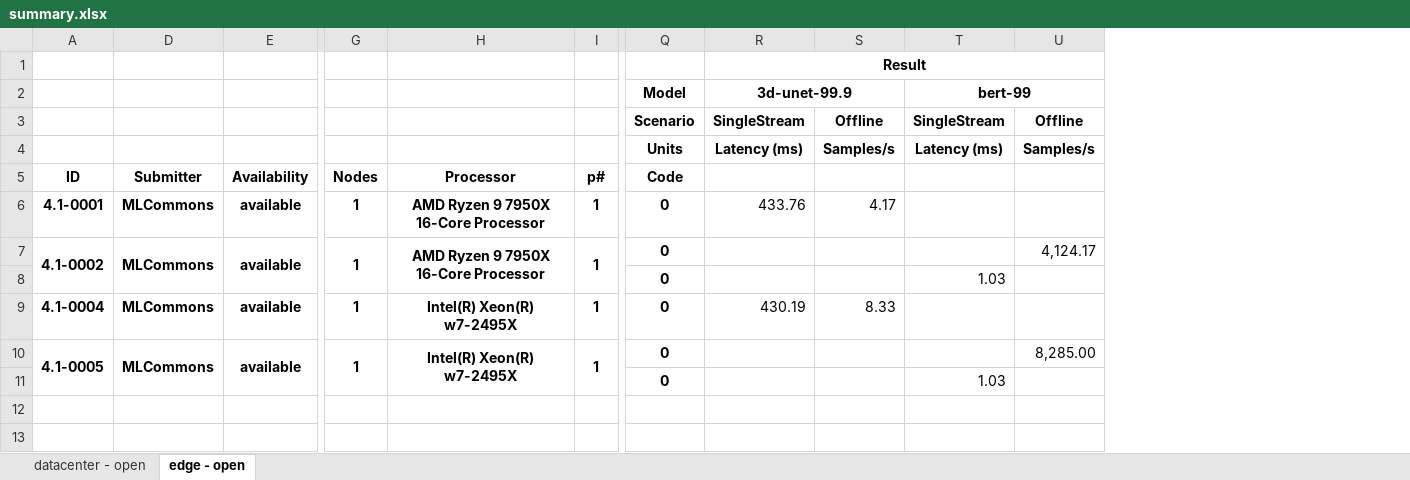
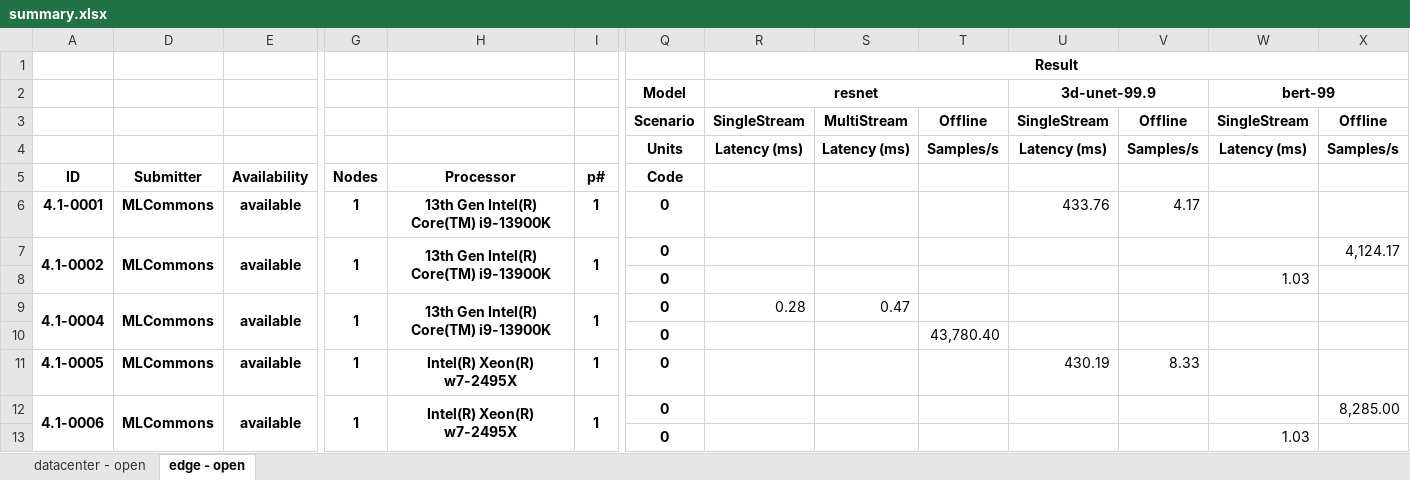
Before and after one commit to mlcommons/mlperf_inference_unofficial_submissions_v5.0, an Excel workbook: summary.xlsx, sheet edge - open, drawn as a sheet; only a part is shown, gaps mark what is left out; values as stored, in another font and other column widths than the file's, no borders; conditional formats not drawn; removed rows and columns are numbered as before the commit, all else as after; rows hold the shown columns only; the diff names each change by its address in the sheet, - before the commit and + after, or states it on an @@ line.

Commit message:
Updated results summary [skip ci]

```diff
--- a/summary.xlsx (sheet edge - open)
+++ b/summary.xlsx (sheet edge - open)
+column R, rows 1-4: Result | resnet | SingleStream | Latency (ms)
+column S, rows 3-4: MultiStream | Latency (ms)
+column T, rows 3-4: Offline | Samples/s
-U1: Result
+U1: (empty)
-R1:U1 merged
-H6:H7 (Processor): AMD Ryzen 9 7950X 16-Core Processor
+H6:H7 (Processor): 13th Gen Intel(R) Core(TM) i9-13900K
+row 9: 4.1-0004 | MLCommons | available | 1 | 13th Gen Intel(R) Core(TM) i9-13900K | 1 | 0 | 0.28 | 0.47
+row 10:  |  |  |  |  |  | 0 |  |  | 43,780.40
-A11 (ID): 4.1-0004
+A11 (ID): 4.1-0005
-A12 (ID): 4.1-0005
+A12 (ID): 4.1-0006
```
Also changed, not shown: sheet datacenter - open, hidden cells, 4 other files.
